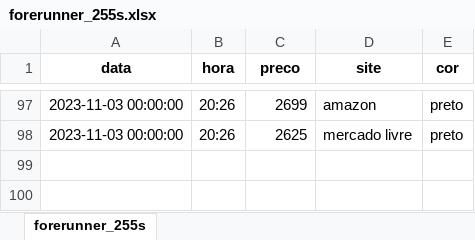
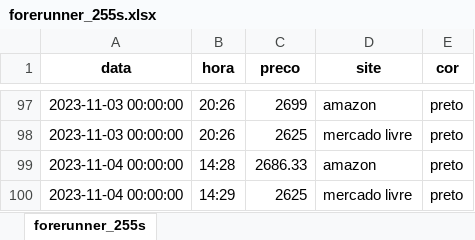
Before and after one commit to leticiafaria7/monitoramento-precos, an Excel workbook: assets/forerunner_255s.xlsx, sheet forerunner_255s, drawn as a sheet; only a part is shown, gaps mark what is left out; values as stored, in another font and other column widths than the file's, no borders; the diff names each change by its address in the sheet, - before the commit and + after, or states it on an @@ line.

```diff
--- a/assets/forerunner_255s.xlsx (sheet forerunner_255s)
+++ b/assets/forerunner_255s.xlsx (sheet forerunner_255s)
+row 99: 2023-11-04 00:00:00 | 14:28 | 2686.33 | amazon | preto
+row 100: 2023-11-04 00:00:00 | 14:29 | 2625 | mercado livre | preto
```
Also changed, not shown: assets/forerunner_245.xlsx, assets/protetor_natura.xlsx, 6 other files.
